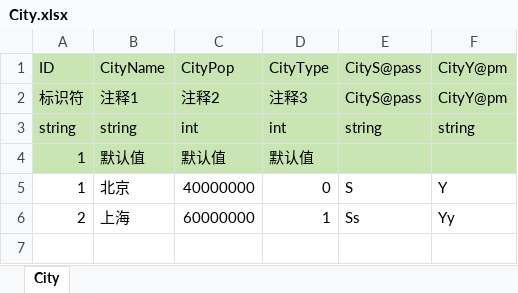
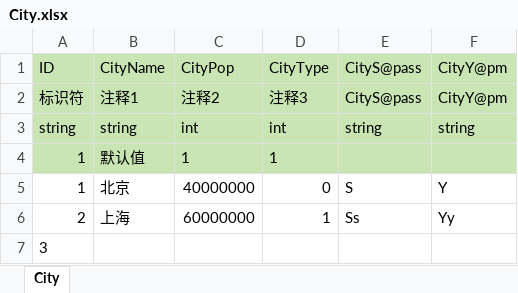
Before and after one commit to Shioyo/EExcelTool, an Excel workbook: Excel/City.xlsx, sheet City, drawn as a sheet; values as stored, in another font and other column widths than the file's, no borders; the diff names each change by its address in the sheet, - before the commit and + after, or states it on an @@ line.

```diff
--- a/Excel/City.xlsx (sheet City)
+++ b/Excel/City.xlsx (sheet City)
-C4: 默认值
+C4: 1
-D4: 默认值
+D4: 1
+row 7: 3
```
Also changed, not shown: 23 other files.
